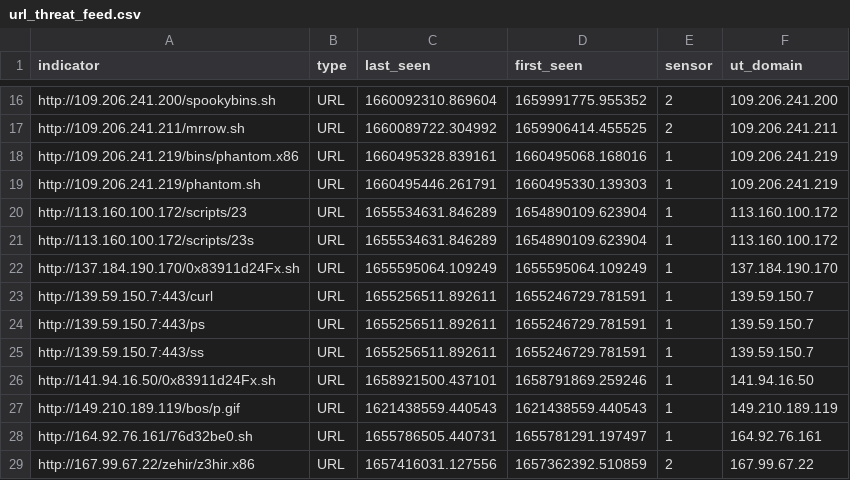
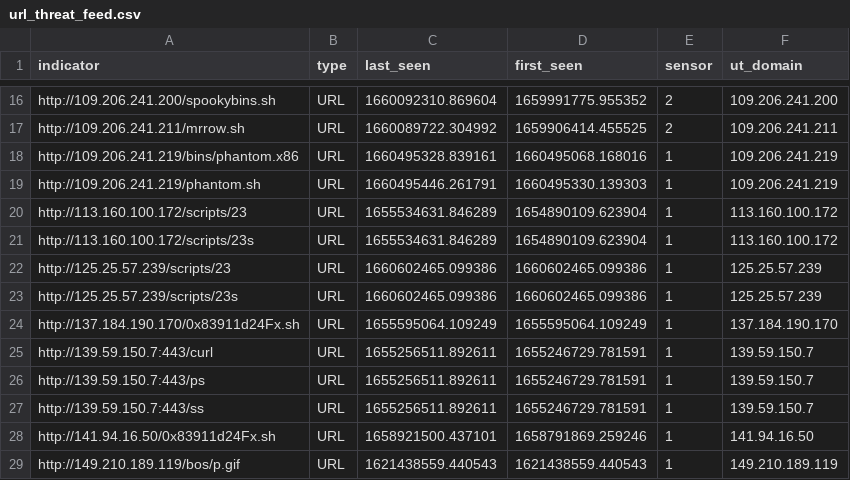
Before and after one commit to tankmek/threatfeed, a CSV file: url_threat_feed.csv, drawn as a sheet; only a part is shown, gaps mark what is left out; the shorter side is filled out with more unchanged rows.

Commit message:
automated URL feed update

```diff
--- a/url_threat_feed.csv
+++ b/url_threat_feed.csv
@@ -21,2 +21,4 @@ indicator,type,"last_seen","first_seen",sensor,"ut_domain"
 "http://113.160.100.172/scripts/23s",URL,"1655534631.846289","1654890109.623904",1,"113.160.100.172"
+"http://125.25.57.239/scripts/23",URL,"1660602465.099386","1660602465.099386",1,"125.25.57.239"
+"http://125.25.57.239/scripts/23s",URL,"1660602465.099386","1660602465.099386",1,"125.25.57.239"
 "http://137.184.190.170/0x83911d24Fx.sh",URL,"1655595064.109249","1655595064.109249",1,"137.184.190.170"
```
